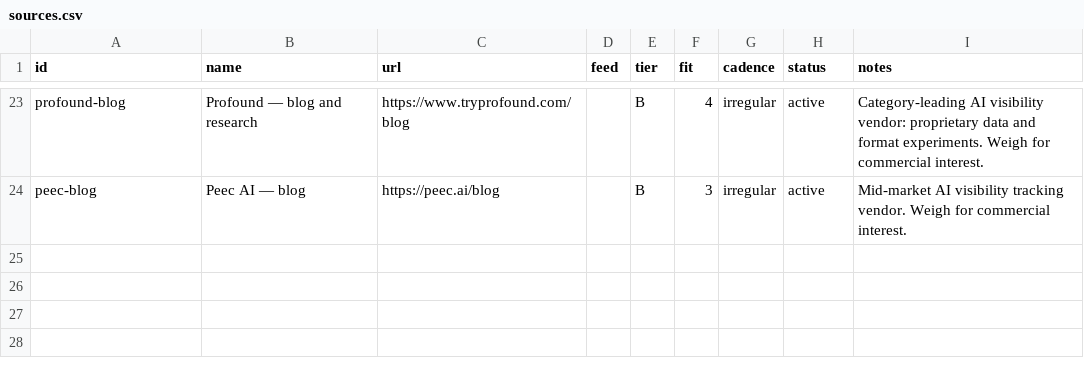
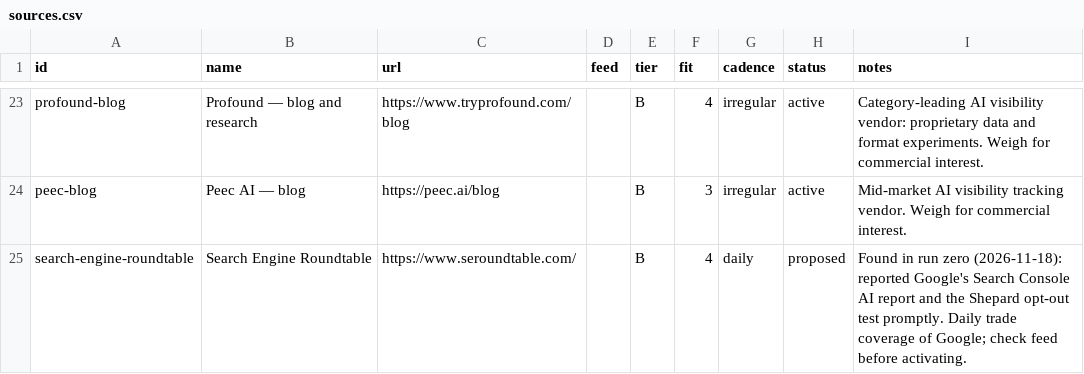
Before and after one commit to GuidoLanaro/ai-search-open-wiki, a CSV file: _data/sources.csv, drawn as a sheet; only a part is shown, gaps mark what is left out; the diff names each change by its address in the sheet, - before the commit and + after, or states it on an @@ line.

```diff
--- a/_data/sources.csv
+++ b/_data/sources.csv
+row 25: search-engine-roundtable | Search Engine Roundtable | https://www.seroundtable.com/ |  | B | 4 | daily | proposed | Found in run zero (2026-11-18): reported Google's Search Console AI report and the Shepard opt-out test promptly. Daily trade coverage of Google; check feed before activating.
```
Also changed, not shown: _data/vendors.csv, 7 other files.
